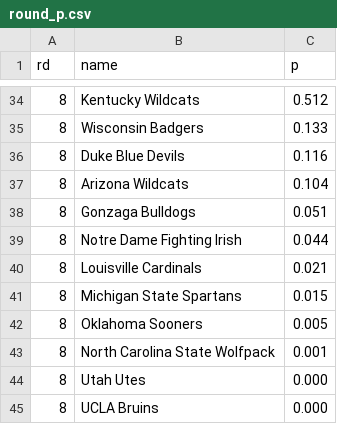
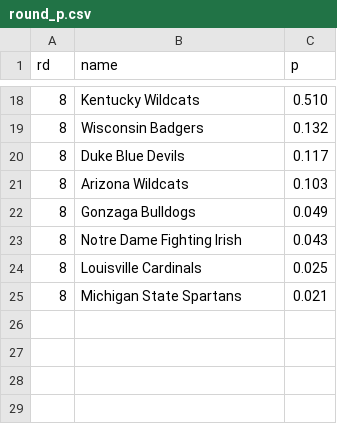
Before and after one commit to octonion/basketball-bracketology, a CSV file: tournament/round_p.csv, drawn as a sheet; only a part is shown, gaps mark what is left out; the diff covers the shown part only.

```diff
--- a/tournament/round_p.csv
+++ b/tournament/round_p.csv
@@ -34,12 +18,8 @@ rd,name,p
-8,Kentucky Wildcats,0.512
-8,Wisconsin Badgers,0.133
-8,Duke Blue Devils,0.116
-8,Arizona Wildcats,0.104
-8,Gonzaga Bulldogs,0.051
-8,Notre Dame Fighting Irish,0.044
-8,Louisville Cardinals,0.021
-8,Michigan State Spartans,0.015
-8,Oklahoma Sooners,0.005
-8,North Carolina State Wolfpack,0.001
-8,Utah Utes,0.000
-8,UCLA Bruins,0.000
+8,Kentucky Wildcats,0.510
+8,Wisconsin Badgers,0.132
+8,Duke Blue Devils,0.117
+8,Arizona Wildcats,0.103
+8,Gonzaga Bulldogs,0.049
+8,Notre Dame Fighting Irish,0.043
+8,Louisville Cardinals,0.025
+8,Michigan State Spartans,0.021
```
Also changed, not shown: 4 added rows, 20 removed rows and 4 edited cells elsewhere in this file, tournament/champion_p.csv, tournament/rounds_updated.csv, 2 other files.
